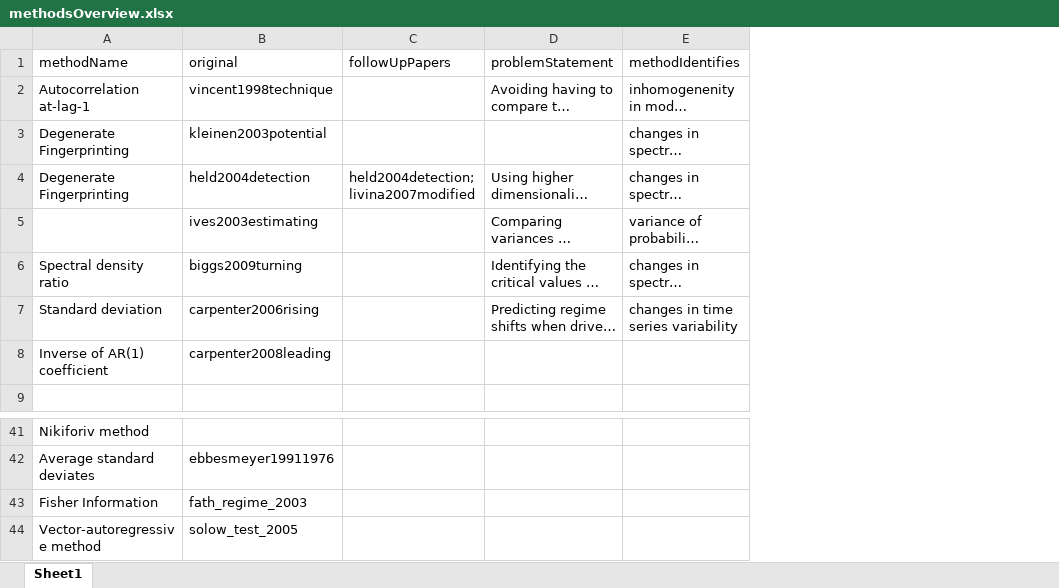
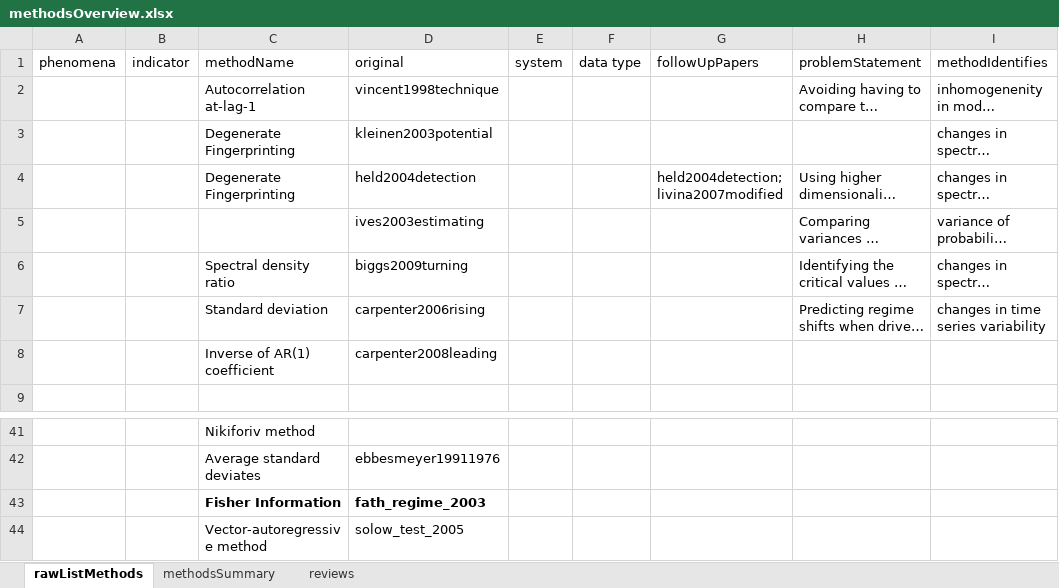
Before and after one commit to trashbirdecology/myDissertation, an Excel workbook: chapterFiles/rdmReview/methodsOverview.xlsx, sheet rawListMethods, drawn as a sheet; only a part is shown, gaps mark what is left out; long unchanged cells end in …; values as stored, in another font and other column widths than the file's, no borders; addresses are those after the commit; the diff names each change by its address in the sheet, - before the commit and + after, or states it on an @@ line.

Commit message:
Add bibliometrix reviewl Ch 2 text.figures

```diff
--- a/chapterFiles/rdmReview/methodsOverview.xlsx (sheet rawListMethods)
+++ b/chapterFiles/rdmReview/methodsOverview.xlsx (sheet rawListMethods)
-sheet tab: Sheet1
+sheet tab: rawListMethods
+sheet tab: methodsSummary
+sheet tab: reviews
+column A (phenomena), empty
+column B (indicator), empty
+column E (system), empty
+column F (data type), empty
-C43:D43 bold: off
+C43:D43 bold: on
```
Also changed, not shown: 36 other files.
